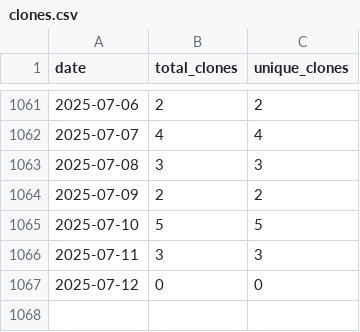
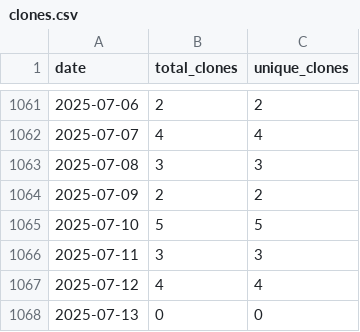
Before and after one commit to wumphlett/COMP-1210, a CSV file: .traffic/clones.csv, drawn as a sheet; only a part is shown, gaps mark what is left out.

Commit message:
Updating repository traffic

```diff
--- a/.traffic/clones.csv
+++ b/.traffic/clones.csv
@@ -1066,2 +1066,3 @@ date,total_clones,unique_clones
 2025-07-11,3,3
-2025-07-12,0,0
+2025-07-12,4,4
+2025-07-13,0,0
```
Also changed, not shown: .traffic/views.csv, 3 other files.
